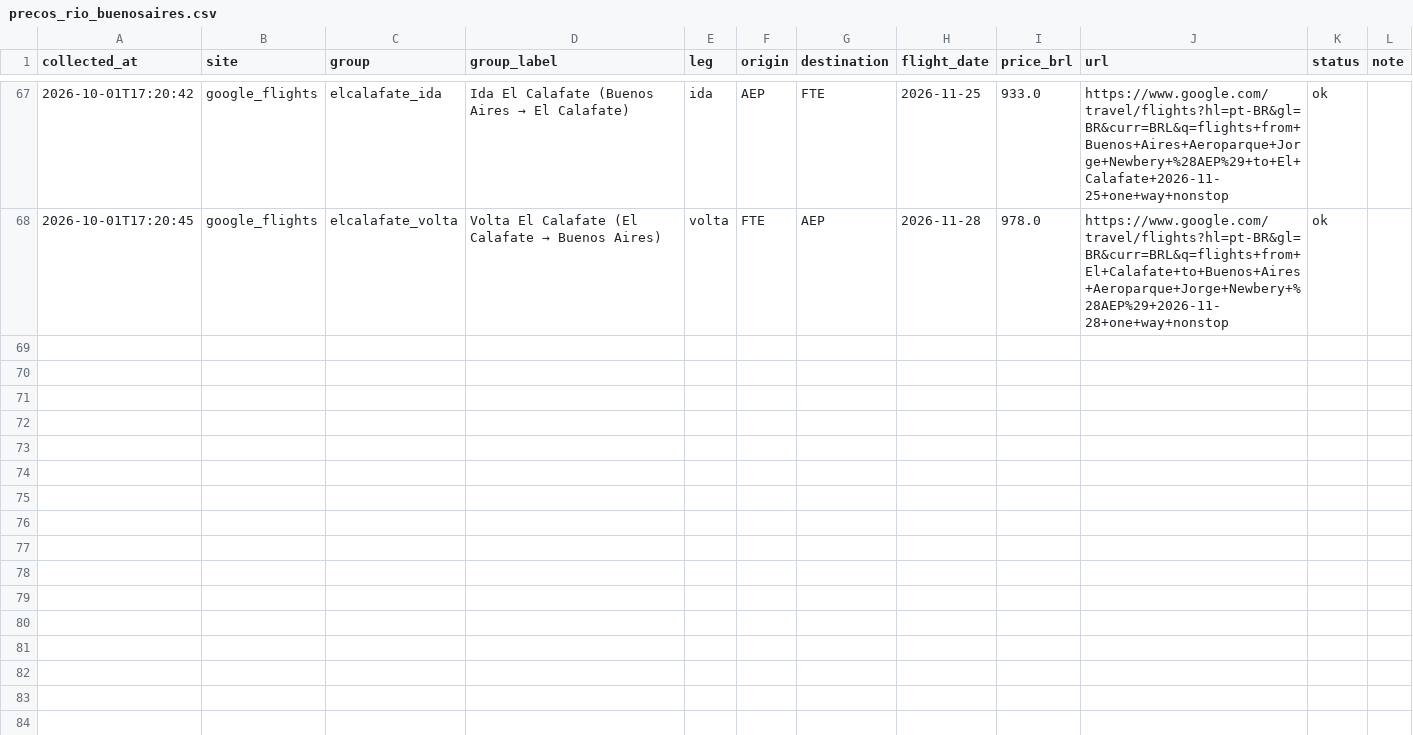
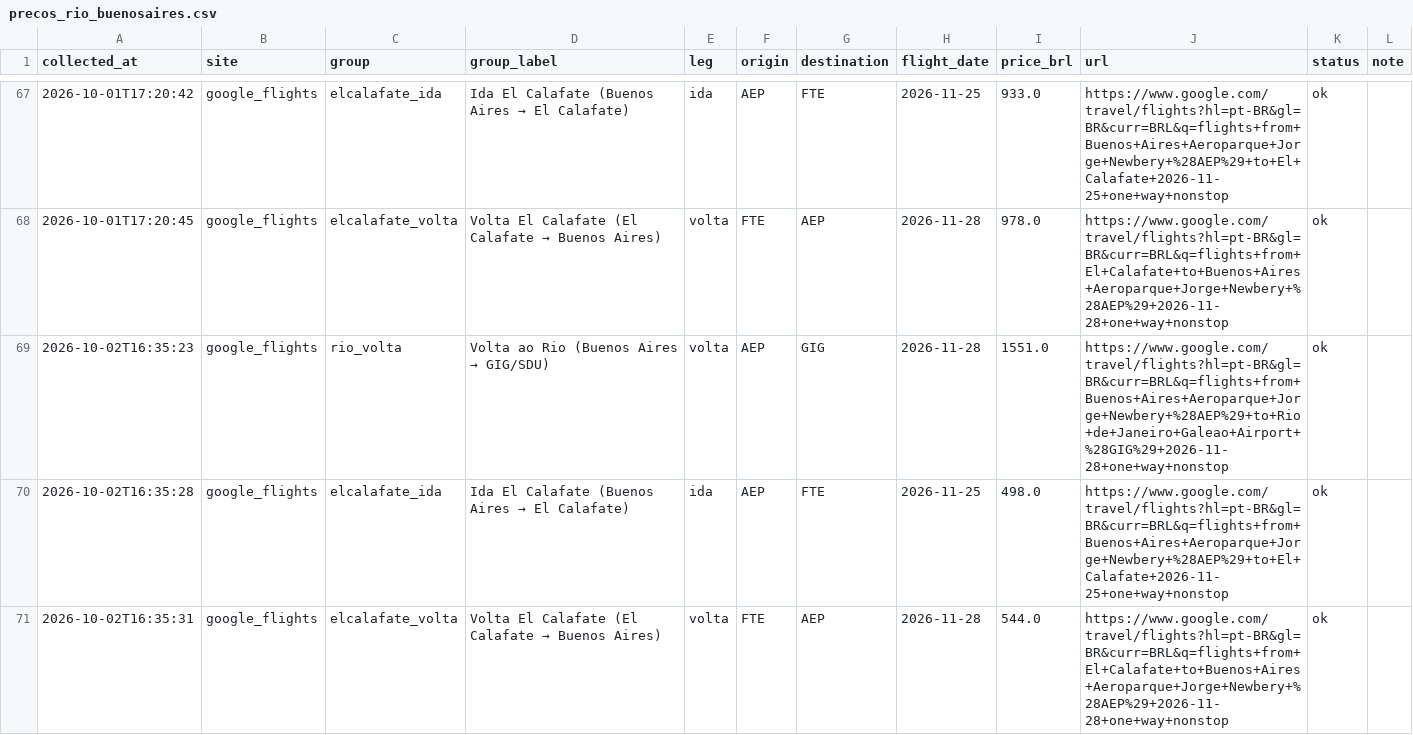
Before and after one commit to yalves/flight-price-checker, a CSV file: precos_rio_buenosaires.csv, drawn as a sheet; only a part is shown, gaps mark what is left out; the diff names each change by its address in the sheet, - before the commit and + after, or states it on an @@ line.

```diff
--- a/precos_rio_buenosaires.csv
+++ b/precos_rio_buenosaires.csv
+row 69: 2026-10-02T16:35:23 | google_flights | rio_volta | Volta ao Rio (Buenos Aires → GIG/SDU) | volta | AEP | GIG | 2026-11-28 | 1551.0 | https://www.google.com/travel/flights?hl=pt-BR&gl=BR&curr=BRL&q=flights+from+Buenos+Aires+Aeroparque+Jorge+Newbery+%28AEP%29+to+Rio+de+Janeiro+Galeao+Airport+%28GIG%29+2026-11-28+one+way+nonstop | ok
+row 70: 2026-10-02T16:35:28 | google_flights | elcalafate_ida | Ida El Calafate (Buenos Aires → El Calafate) | ida | AEP | FTE | 2026-11-25 | 498.0 | https://www.google.com/travel/flights?hl=pt-BR&gl=BR&curr=BRL&q=flights+from+Buenos+Aires+Aeroparque+Jorge+Newbery+%28AEP%29+to+El+Calafate+2026-11-25+one+way+nonstop | ok
+row 71: 2026-10-02T16:35:31 | google_flights | elcalafate_volta | Volta El Calafate (El Calafate → Buenos Aires) | volta | FTE | AEP | 2026-11-28 | 544.0 | https://www.google.com/travel/flights?hl=pt-BR&gl=BR&curr=BRL&q=flights+from+El+Calafate+to+Buenos+Aires+Aeroparque+Jorge+Newbery+%28AEP%29+2026-11-28+one+way+nonstop | ok
```
Also changed, not shown: 1 other file.
